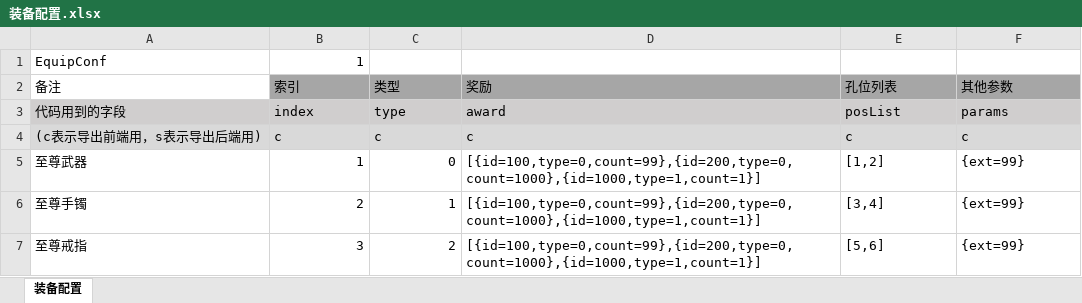
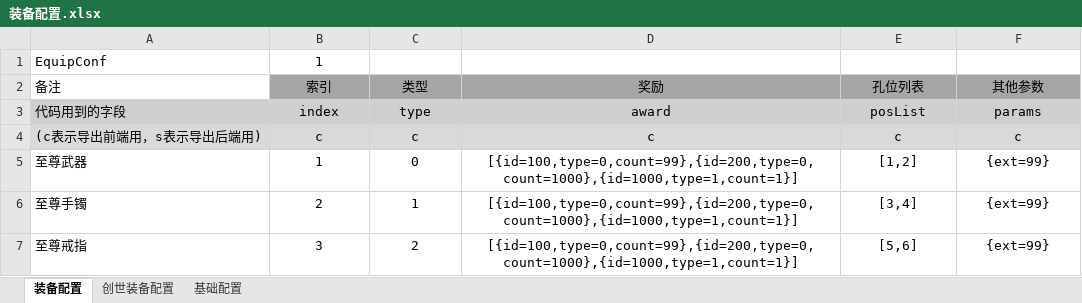
Before and after one commit to cooluid/vite-xls, an Excel workbook: xls/装备配置.xlsx, sheet 装备配置, drawn as a sheet; values as stored, in another font and other column widths than the file's, no borders; the diff names each change by its address in the sheet, - before the commit and + after, or states it on an @@ line.

```diff
--- a/xls/装备配置.xlsx (sheet 装备配置)
+++ b/xls/装备配置.xlsx (sheet 装备配置)
+sheet tab: 创世装备配置
+sheet tab: 基础配置
-B1 alignment: right
+B1 alignment: center
-B2:F4 alignment: left
+B2:F4 alignment: center
-B5:C7 alignment: right
+B5:C7 alignment: center
-D5:F7 alignment: left
+D5:F7 alignment: center
```
Also changed, not shown: 3 other files.
